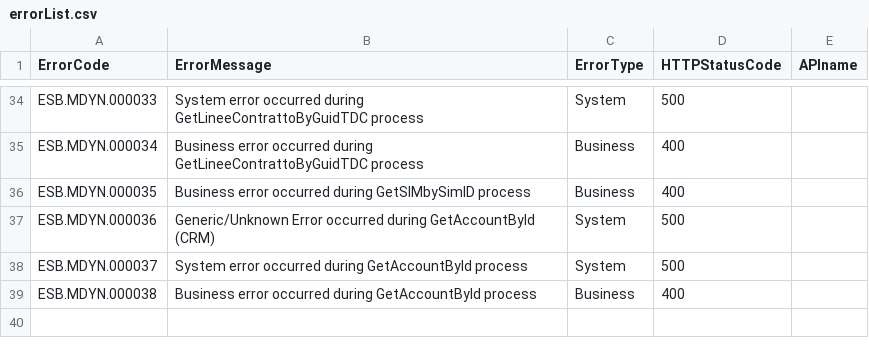
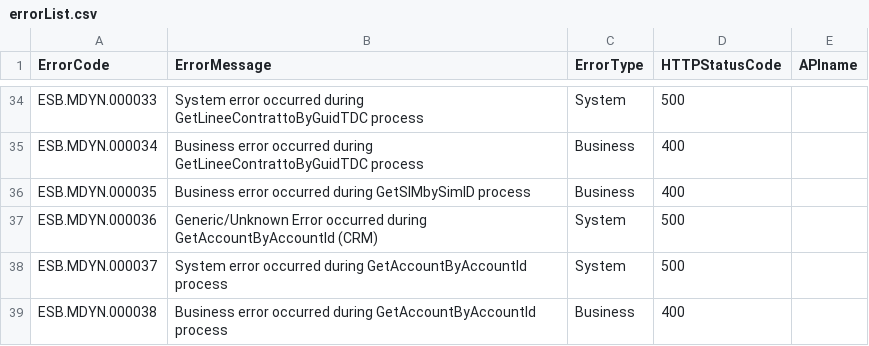
Before and after one commit to catenatedf/Linkem, a CSV file: it.linkem.crm.microsoftDynamics.sl.sh/errorList.csv, drawn as a sheet; only a part is shown, gaps mark what is left out.

Commit message:
configured the GetAccountById activity and all other input output structures/mappings

```diff
--- a/it.linkem.crm.microsoftDynamics.sl.sh/errorList.csv
+++ b/it.linkem.crm.microsoftDynamics.sl.sh/errorList.csv
@@ -36,4 +36,4 @@ ESB.MDYN.000034;Business error occurred during GetLineeContrattoByGuidTDC proces
 ESB.MDYN.000035;Business error occurred during GetSIMbySimID process;Business;400;
-ESB.MDYN.000036;Generic/Unknown Error occurred during GetAccountById (CRM);System;500;
-ESB.MDYN.000037;System error occurred during GetAccountById process;System;500;
-ESB.MDYN.000038;Business error occurred during GetAccountById process;Business;400;
+ESB.MDYN.000036;Generic/Unknown Error occurred during GetAccountByAccountId (CRM);System;500;
+ESB.MDYN.000037;System error occurred during GetAccountByAccountId process;System;500;
+ESB.MDYN.000038;Business error occurred during GetAccountByAccountId process;Business;400;
```
Also changed, not shown: 5 other files.
